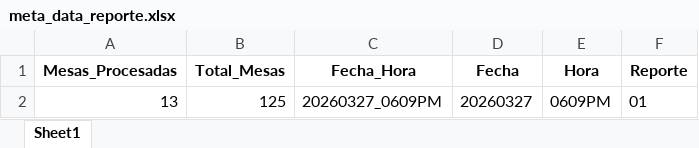
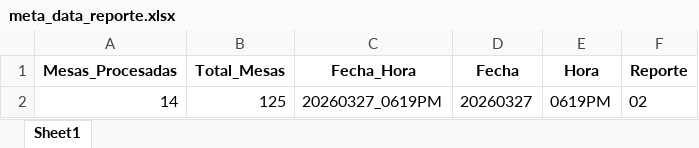
Before and after one commit to datametricscolombia/presidencia_20260531, an Excel workbook: presidencia/meta_data_reporte.xlsx, sheet Sheet1, drawn as a sheet; values as stored, in another font and other column widths than the file's, no borders; the diff names each change by its address in the sheet, - before the commit and + after, or states it on an @@ line.

```diff
--- a/presidencia/meta_data_reporte.xlsx (sheet Sheet1)
+++ b/presidencia/meta_data_reporte.xlsx (sheet Sheet1)
-A2 (Mesas_Procesadas): 13
+A2 (Mesas_Procesadas): 14
-C2 (Fecha_Hora): 20260327_0609PM
+C2 (Fecha_Hora): 20260327_0619PM
-E2 (Hora): 0609PM
+E2 (Hora): 0619PM
-F2 (Reporte): 01
+F2 (Reporte): 02
```
Also changed, not shown: 9 other files.
